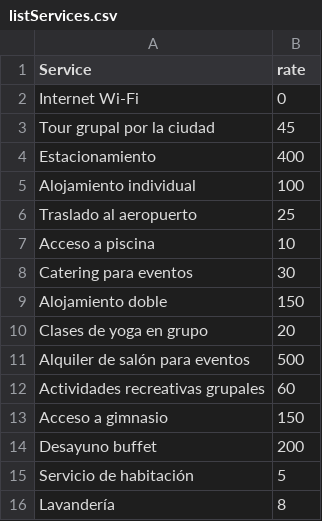
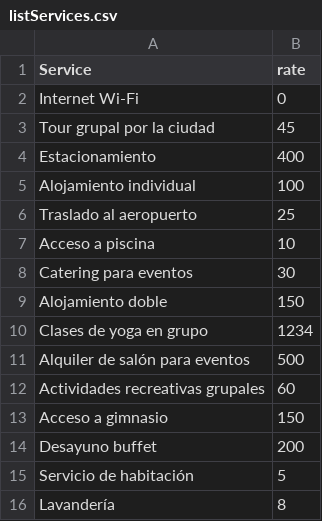
Before and after one commit to DpooProject/Hotel-proyecto1-2, a CSV file: Hotel/src/Memory/listServices.csv, drawn as a sheet.

```diff
--- a/Hotel/src/Memory/listServices.csv
+++ b/Hotel/src/Memory/listServices.csv
@@ -9,3 +9,3 @@ Catering para eventos,30
 Alojamiento doble,150
-Clases de yoga en grupo,20
+Clases de yoga en grupo,1234
 Alquiler de salón para eventos,500
```
Also changed, not shown: Hotel/src/Memory/Inventario.csv, 8 other files.
